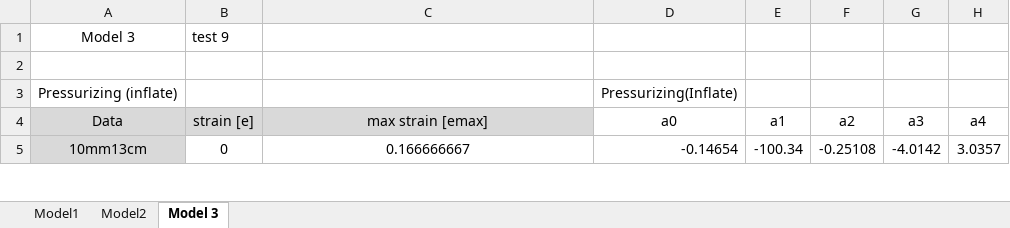
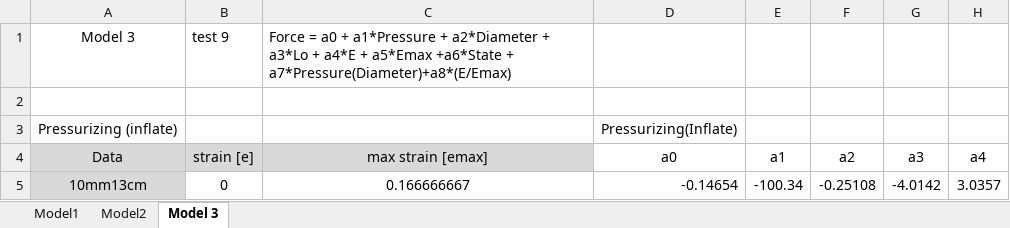
Before and after one commit to Agile-and-Adaptive-Robotics/Muscle_Sensory, an Excel workbook: DataCollection/AllData_raw_csv/OptimizingParameters.xlsx, sheet Model 3, drawn as a sheet; only a part is shown; values as stored, in another font and other column widths than the file's, no borders; the diff names each change by its address in the sheet, - before the commit and + after, or states it on an @@ line.

```diff
--- a/DataCollection/AllData_raw_csv/OptimizingParameters.xlsx (sheet Model 3)
+++ b/DataCollection/AllData_raw_csv/OptimizingParameters.xlsx (sheet Model 3)
-C1: (empty)
+C1: Force = a0 + a1*Pressure + a2*Diameter + a3*Lo + a4*E + a5*Emax +a6*State + a7*Pressure(Diameter)+a8*(E/Emax)
```
Also changed, not shown: 2 other files.
